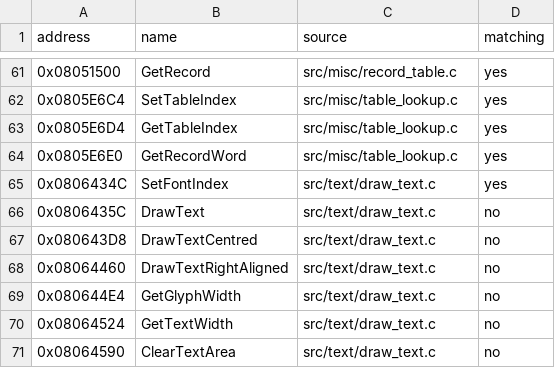
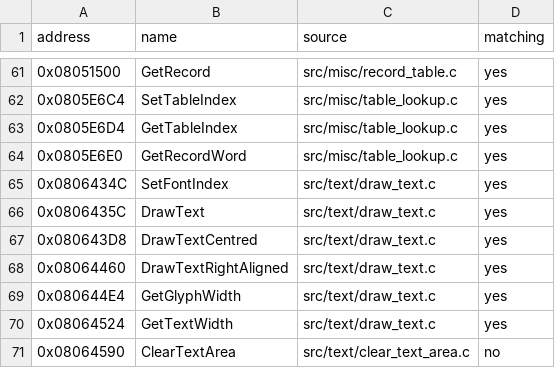
Before and after one commit to ahm3texe/gta-advance, a CSV file: data/c_sources.csv, drawn as a sheet; only a part is shown, gaps mark what is left out.

```diff
--- a/data/c_sources.csv
+++ b/data/c_sources.csv
@@ -65,7 +65,7 @@ address,name,source,matching
 0x0806434C,SetFontIndex,src/text/draw_text.c,yes
-0x0806435C,DrawText,src/text/draw_text.c,no
-0x080643D8,DrawTextCentred,src/text/draw_text.c,no
-0x08064460,DrawTextRightAligned,src/text/draw_text.c,no
-0x080644E4,GetGlyphWidth,src/text/draw_text.c,no
-0x08064524,GetTextWidth,src/text/draw_text.c,no
-0x08064590,ClearTextArea,src/text/draw_text.c,no
+0x0806435C,DrawText,src/text/draw_text.c,yes
+0x080643D8,DrawTextCentred,src/text/draw_text.c,yes
+0x08064460,DrawTextRightAligned,src/text/draw_text.c,yes
+0x080644E4,GetGlyphWidth,src/text/draw_text.c,yes
+0x08064524,GetTextWidth,src/text/draw_text.c,yes
+0x08064590,ClearTextArea,src/text/clear_text_area.c,no
```
Also changed, not shown: data/function_overrides.csv, data/functions.csv, 4 other files.
